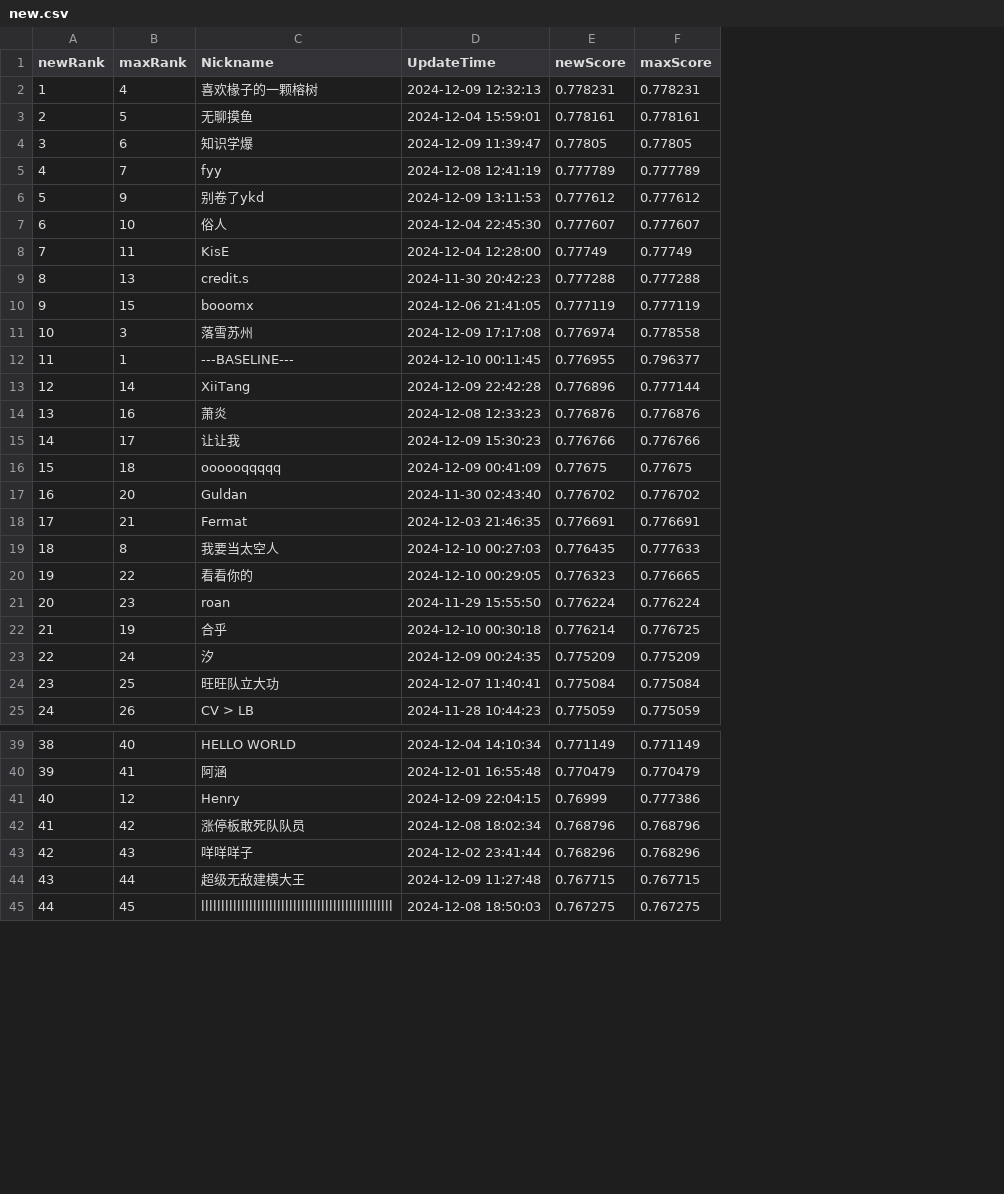
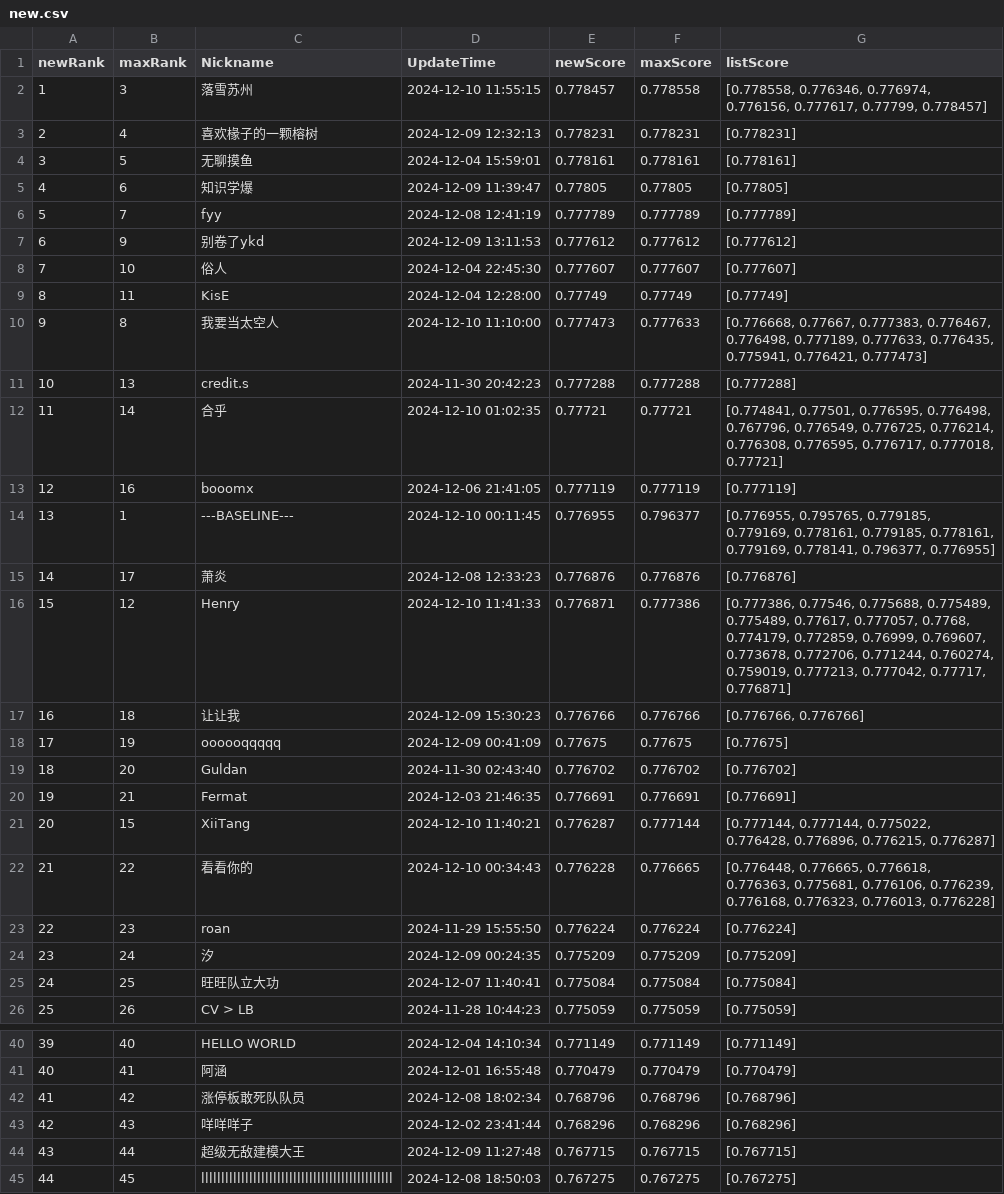
Before and after one commit to LevenKoko/SWUFE_CreditScoring_Crawler, a CSV file: data/new.csv, drawn as a sheet; only a part is shown, gaps mark what is left out; removed rows and columns are numbered as before the commit, all else as after; the diff names each change by its address in the sheet, - before the commit and + after, or states it on an @@ line.

```diff
--- a/data/new.csv
+++ b/data/new.csv
+column G (listScore), rows 3-9: [0.778231] | [0.778161] | [0.77805] | [0.777789] | [0.777612] | [0.777607] | [0.77749]; row 11: [0.777288]; rows 13-15: [0.777119] | [0.776955, 0.795765, 0.779185, 0.779169, 0.778161, 0.779185, 0.778161, 0.779169, 0.778141, 0.796377, 0.776955] | [0.776876]; rows 17-20: [0.776766, 0.776766] | [0.77675] | [0.776702] | [0.776691]; rows 22-26: [0.776448, 0.776665, 0.776618, 0.776363, 0.775681, 0.776106, 0.776239, 0.776168, 0.776323, 0.776013, 0.776228] | [0.776224] | [0.775209] | [0.775084] | [0.775059]; rows 40-45: [0.771149] | [0.770479] | [0.768796] | [0.768296] | [0.767715] | [0.767275]
+row 2: 1 | 3 | 落雪苏州 | 2024-12-10 11:55:15 | 0.778457 | 0.778558 | [0.778558, 0.776346, 0.776974, 0.776156, 0.777617, 0.77799, 0.778457]
@@ column A (newRank) renumbered between rows 3 and 41 @@
+row 10: 9 | 8 | 我要当太空人 | 2024-12-10 11:10:00 | 0.777473 | 0.777633 | [0.776668, 0.77667, 0.777383, 0.776467, 0.776498, 0.777189, 0.777633, 0.776435, 0.775941, 0.776421, 0.777473]
+row 12: 11 | 14 | 合乎 | 2024-12-10 01:02:35 | 0.77721 | 0.77721 | [0.774841, 0.77501, 0.776595, 0.776498, 0.767796, 0.776549, 0.776725, 0.776214, 0.776308, 0.776595, 0.776717, 0.777018, 0.77721]
-B13 (maxRank): 15
+B13 (maxRank): 16
-row 11: 10 | 3 | 落雪苏州 | 2024-12-09 17:17:08 | 0.776974 | 0.778558
-row 13: 12 | 14 | XiiTang | 2024-12-09 22:42:28 | 0.776896 | 0.777144
-B15 (maxRank): 16
+B15 (maxRank): 17
+row 16: 15 | 12 | Henry | 2024-12-10 11:41:33 | 0.776871 | 0.777386 | [0.777386, 0.77546, 0.775688, 0.775489, 0.775489, 0.77617, 0.777057, 0.7768, 0.774179, 0.772859, 0.76999, 0.769607, 0.773678, 0.772706, 0.771244, 0.760274, 0.759019, 0.777213, 0.777042, 0.77717, 0.776871]
-B17 (maxRank): 17
+B17 (maxRank): 18
-B18 (maxRank): 18
+B18 (maxRank): 19
-row 19: 18 | 8 | 我要当太空人 | 2024-12-10 00:27:03 | 0.776435 | 0.777633
+row 21: 20 | 15 | XiiTang | 2024-12-10 11:40:21 | 0.776287 | 0.777144 | [0.777144, 0.777144, 0.775022, 0.776428, 0.776896, 0.776215, 0.776287]
-D22 (UpdateTime): 2024-12-10 00:29:05
+D22 (UpdateTime): 2024-12-10 00:34:43
-E22 (newScore): 0.776323
+E22 (newScore): 0.776228
-row 22: 21 | 19 | 合乎 | 2024-12-10 00:30:18 | 0.776214 | 0.776725
-row 41: 40 | 12 | Henry | 2024-12-09 22:04:15 | 0.76999 | 0.777386
```
Also changed, not shown: data/high.csv, 1 other file.
